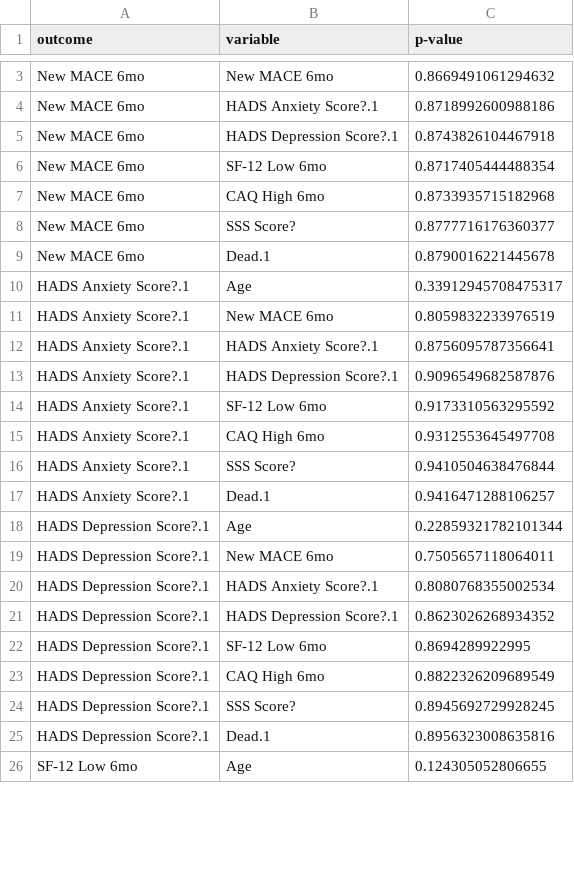
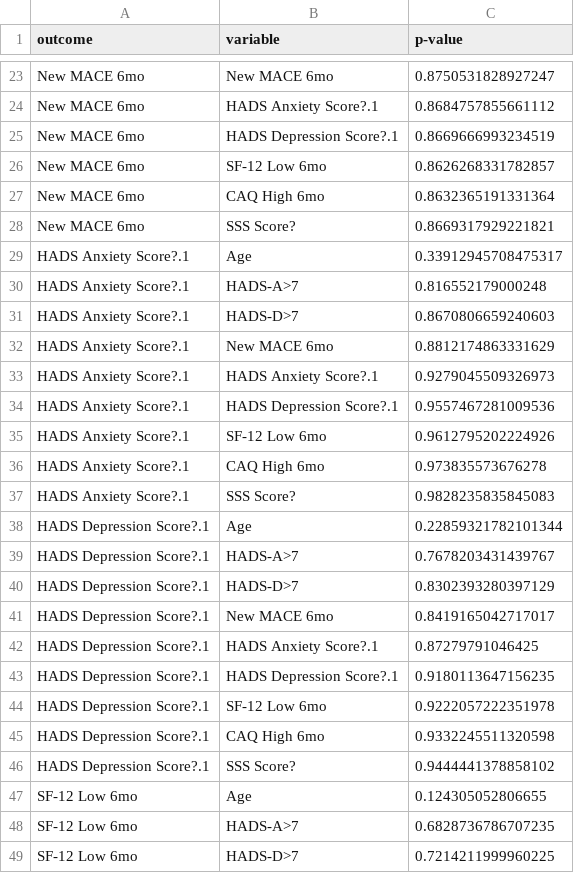
Before and after one commit to ricky-hu/wamida, a CSV file: t6m.csv, drawn as a sheet; only a part is shown, gaps mark what is left out; removed rows and columns are numbered as before the commit, all else as after; the diff covers the shown part only; the diff names each change by its address in the sheet, - before the commit and + after, or states it on an @@ line.

```diff
--- a/t6m.csv
+++ b/t6m.csv
-C23 (p-value): 0.8669491061294632
+C23 (p-value): 0.8750531828927247
-C24 (p-value): 0.8718992600988186
+C24 (p-value): 0.8684757855661112
-C25 (p-value): 0.8743826104467918
+C25 (p-value): 0.8669666993234519
-C26 (p-value): 0.8717405444488354
+C26 (p-value): 0.8626268331782857
-C27 (p-value): 0.8733935715182968
+C27 (p-value): 0.8632365191331364
-C28 (p-value): 0.8777716176360377
+C28 (p-value): 0.8669317929221821
-row 9: New MACE 6mo | Dead.1 | 0.8790016221445678
+row 30: HADS Anxiety Score?.1 | HADS-A>7 | 0.816552179000248
+row 31: HADS Anxiety Score?.1 | HADS-D>7 | 0.8670806659240603
-C32 (p-value): 0.8059832233976519
+C32 (p-value): 0.8812174863331629
-C33 (p-value): 0.8756095787356641
+C33 (p-value): 0.9279045509326973
-C34 (p-value): 0.9096549682587876
+C34 (p-value): 0.9557467281009536
-C35 (p-value): 0.9173310563295592
+C35 (p-value): 0.9612795202224926
-C36 (p-value): 0.9312553645497708
+C36 (p-value): 0.973835573676278
-C37 (p-value): 0.9410504638476844
+C37 (p-value): 0.9828235835845083
-row 17: HADS Anxiety Score?.1 | Dead.1 | 0.9416471288106257
+row 39: HADS Depression Score?.1 | HADS-A>7 | 0.7678203431439767
+row 40: HADS Depression Score?.1 | HADS-D>7 | 0.8302393280397129
-C41 (p-value): 0.7505657118064011
+C41 (p-value): 0.8419165042717017
-C42 (p-value): 0.8080768355002534
+C42 (p-value): 0.87279791046425
-C43 (p-value): 0.8623026268934352
+C43 (p-value): 0.9180113647156235
-C44 (p-value): 0.8694289922995
+C44 (p-value): 0.9222057222351978
-C45 (p-value): 0.8822326209689549
+C45 (p-value): 0.9332245511320598
-C46 (p-value): 0.8945692729928245
+C46 (p-value): 0.9444441378858102
-row 25: HADS Depression Score?.1 | Dead.1 | 0.8956323008635816
+row 48: SF-12 Low 6mo | HADS-A>7 | 0.6828736786707235
+row 49: SF-12 Low 6mo | HADS-D>7 | 0.7214211999960225
```
Also changed, not shown: 24 added rows, 11 removed rows and 18 edited cells elsewhere in this file, fBlDF.csv, t3m.csv, 4 other files.
